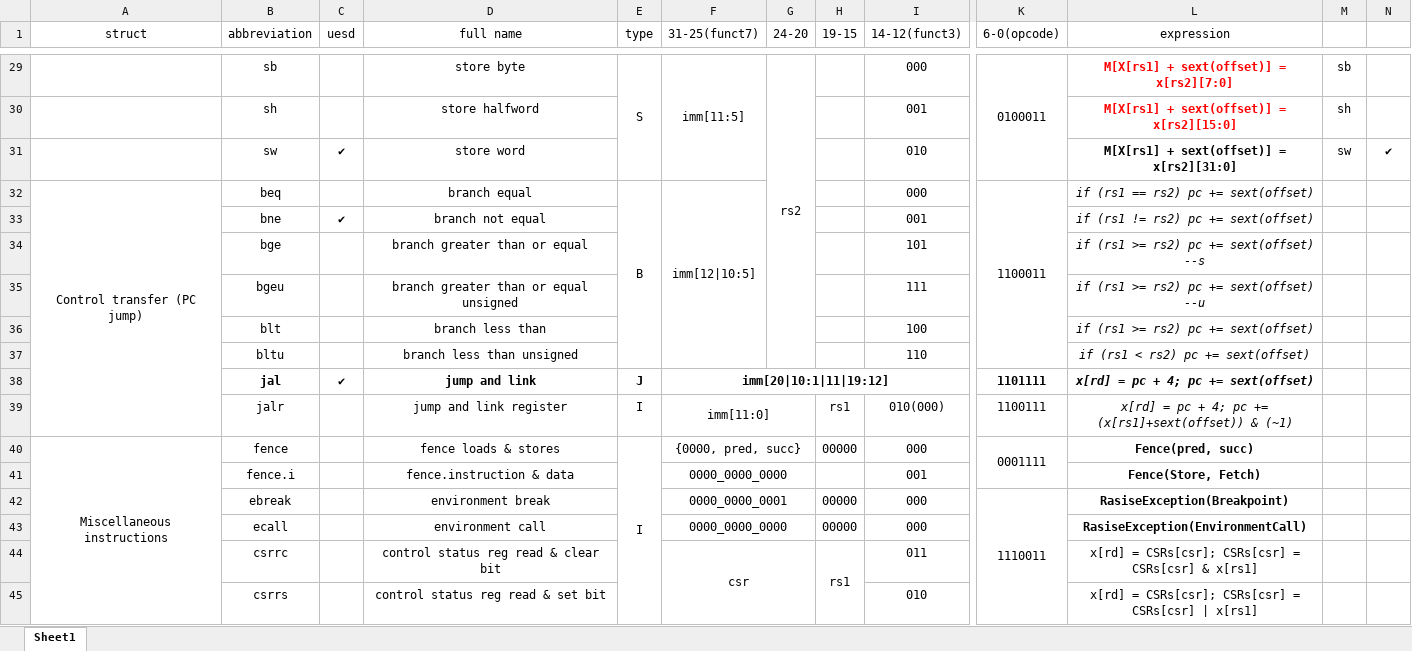
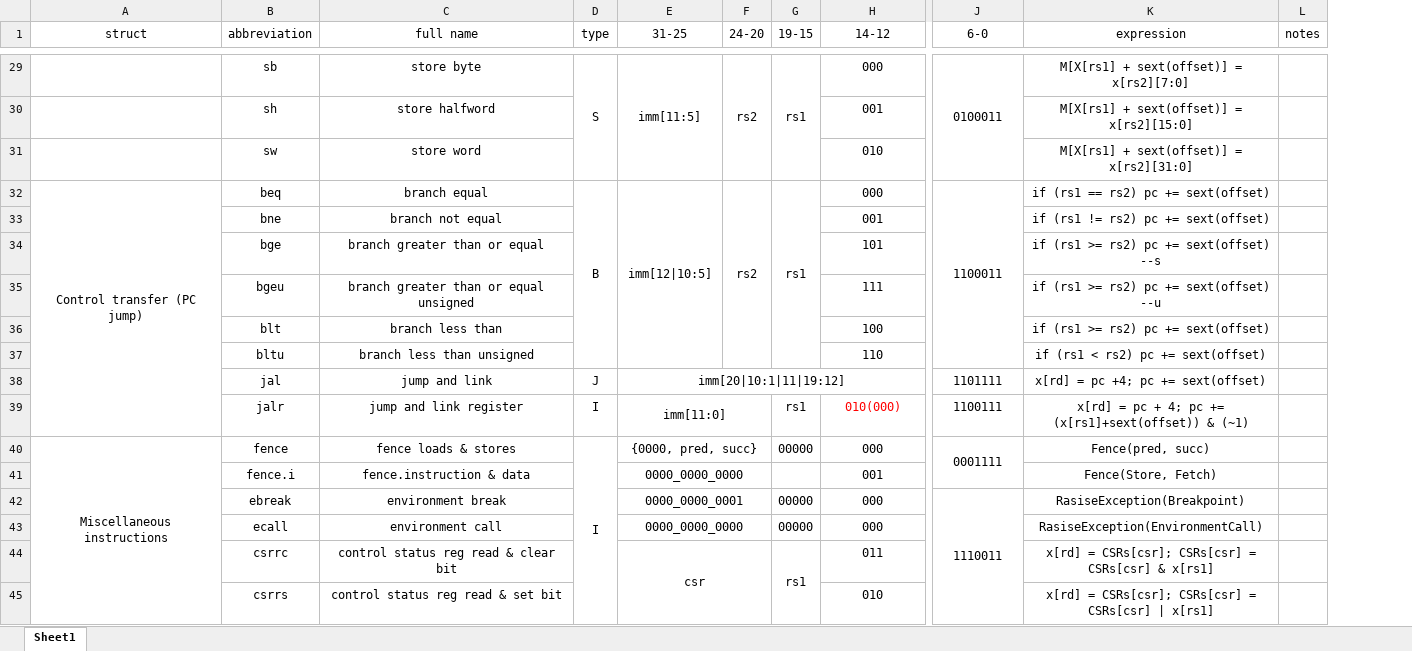
Before and after one commit to DuBirdFly/RV32, an Excel workbook: doc/ins_set.xlsx, sheet Sheet1, drawn as a sheet; only a part is shown, gaps mark what is left out; values as stored, in another font and other column widths than the file's, no borders; removed rows and columns are numbered as before the commit, all else as after; the diff covers the shown part only; the diff names each change by its address in the sheet, - before the commit and + after, or states it on an @@ line.

```diff
--- a/doc/ins_set.xlsx (sheet Sheet1)
+++ b/doc/ins_set.xlsx (sheet Sheet1)
-column C (uesd), rows 31-38: ✔ |  | ✔ |  |  |  |  | ✔
-column M, rows 29-31: sb | sh | sw
-column N, row 31: ✔
+column L (notes), empty
-E1: 31-25(funct7)
+E1: 31-25
-H1: 14-12(funct3)
+H1: 14-12
-J1: 6-0(opcode)
+J1: 6-0
-G29:G37 merged
+F29:F31 merged
-G29 (19-15): (empty)
+G29 (19-15): rs1
+G29:G31 merged
-K29:K31 bold: on
+K29:K31 bold: off
-K29:K30 text colour: #FF0000
+K29:K30 text colour: black
-F32 (24-20): (empty)
+F32 (24-20): rs2
+F32:F37 merged
-G32 (19-15): (empty)
+G32 (19-15): rs1
+G32:G37 merged
-K32:K39 italic: on
+K32:K39 italic: off
-B38 bold: on
+B38 bold: off
-C38:E38 bold: on
+C38:E38 bold: off
-J38:K38 bold: on
+J38:K38 bold: off
-K38 (expression): x[rd] = pc + 4; pc += sext(offset)
+K38 (expression): x[rd] = pc +4; pc += sext(offset)
-H39 text colour: black
+H39 text colour: #FF0000
-K40:K43 bold: on
+K40:K43 bold: off
```
Also changed, not shown: 36 added rows, 2 edited cells, cell formats and merged cells elsewhere in this sheet, hidden cells, 7 other files.
